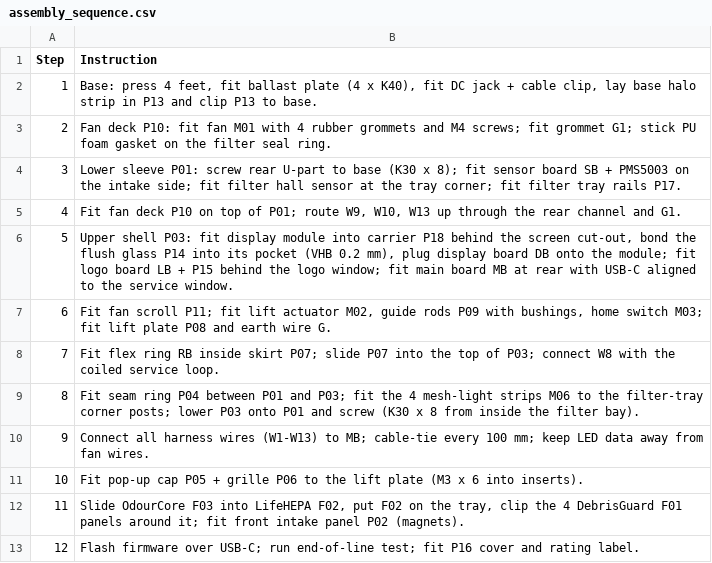
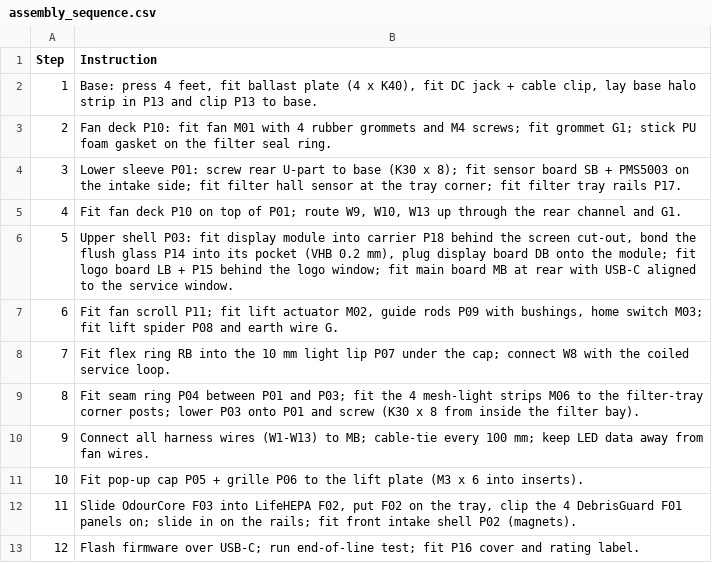
Before and after one commit to adrianaantony75-oss/vian-hospital-03, a CSV file: final/mechanical/assembly_sequence.csv, drawn as a sheet.

```diff
--- a/final/mechanical/assembly_sequence.csv
+++ b/final/mechanical/assembly_sequence.csv
@@ -6,4 +6,4 @@
 5,"Upper shell P03: fit display module into carrier P18 behind the screen cut-out, bond the flush glass P14 into its pocket (VHB 0.2 mm), plug display board DB onto the module; fit logo board LB + P15 behind the logo window; fit main board MB at rear with USB-C aligned to the service window."
-6,"Fit fan scroll P11; fit lift actuator M02, guide rods P09 with bushings, home switch M03; fit lift plate P08 and earth wire G."
-7,Fit flex ring RB inside skirt P07; slide P07 into the top of P03; connect W8 with the coiled service loop.
+6,"Fit fan scroll P11; fit lift actuator M02, guide rods P09 with bushings, home switch M03; fit lift spider P08 and earth wire G."
+7,Fit flex ring RB into the 10 mm light lip P07 under the cap; connect W8 with the coiled service loop.
 8,Fit seam ring P04 between P01 and P03; fit the 4 mesh-light strips M06 to the filter-tray corner posts; lower P03 onto P01 and screw (K30 x 8 from inside the filter bay).
@@ -11,3 +11,3 @@
 10,Fit pop-up cap P05 + grille P06 to the lift plate (M3 x 6 into inserts).
-11,"Slide OdourCore F03 into LifeHEPA F02, put F02 on the tray, clip the 4 DebrisGuard F01 panels around it; fit front intake panel P02 (magnets)."
+11,"Slide OdourCore F03 into LifeHEPA F02, put F02 on the tray, clip the 4 DebrisGuard F01 panels on; slide in on the rails; fit front intake shell P02 (magnets)."
 12,Flash firmware over USB-C; run end-of-line test; fit P16 cover and rating label.
```
Also changed, not shown: final/filter/filter_specification.csv, final/mechanical/parts_list.csv, 20 other files.
